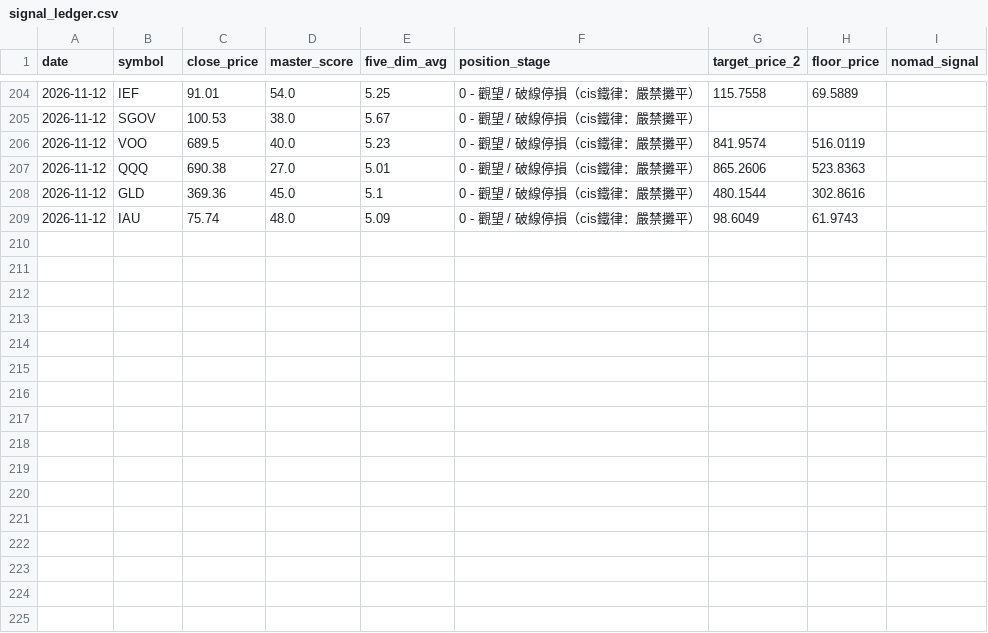
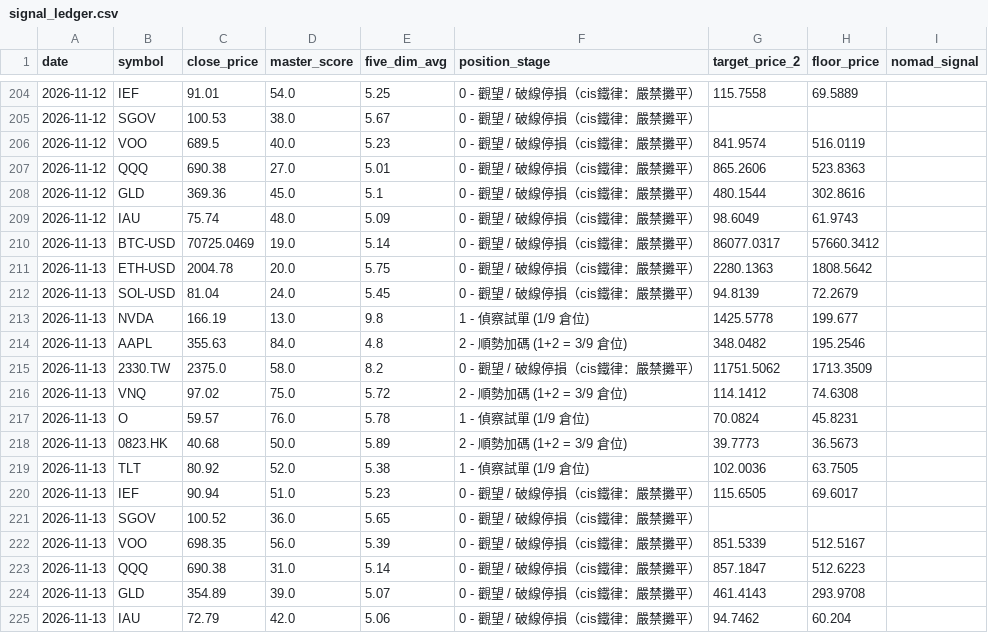
Before and after one commit to cheangiotou238-star/quant-multi-asset-engine, a CSV file: data/signal_ledger.csv, drawn as a sheet; only a part is shown, gaps mark what is left out.

```diff
--- a/data/signal_ledger.csv
+++ b/data/signal_ledger.csv
@@ -209 +209,17 @@ date,symbol,close_price,master_score,five_dim_avg,position_stage,target_price_2,
 2026-11-12,IAU,75.74,48.0,5.09,0 - 觀望 / 破線停損（cis鐵律：嚴禁攤平）,98.6049,61.9743,
+2026-11-13,BTC-USD,70725.0469,19.0,5.14,0 - 觀望 / 破線停損（cis鐵律：嚴禁攤平）,86077.0317,57660.3412,
+2026-11-13,ETH-USD,2004.78,20.0,5.75,0 - 觀望 / 破線停損（cis鐵律：嚴禁攤平）,2280.1363,1808.5642,
+2026-11-13,SOL-USD,81.04,24.0,5.45,0 - 觀望 / 破線停損（cis鐵律：嚴禁攤平）,94.8139,72.2679,
+2026-11-13,NVDA,166.19,13.0,9.8,1 - 偵察試單 (1/9 倉位),1425.5778,199.677,
+2026-11-13,AAPL,355.63,84.0,4.8,2 - 順勢加碼 (1+2 = 3/9 倉位),348.0482,195.2546,
+2026-11-13,2330.TW,2375.0,58.0,8.2,0 - 觀望 / 破線停損（cis鐵律：嚴禁攤平）,11751.5062,1713.3509,
+2026-11-13,VNQ,97.02,75.0,5.72,2 - 順勢加碼 (1+2 = 3/9 倉位),114.1412,74.6308,
+2026-11-13,O,59.57,76.0,5.78,1 - 偵察試單 (1/9 倉位),70.0824,45.8231,
+2026-11-13,0823.HK,40.68,50.0,5.89,2 - 順勢加碼 (1+2 = 3/9 倉位),39.7773,36.5673,
+2026-11-13,TLT,80.92,52.0,5.38,1 - 偵察試單 (1/9 倉位),102.0036,63.7505,
+2026-11-13,IEF,90.94,51.0,5.23,0 - 觀望 / 破線停損（cis鐵律：嚴禁攤平）,115.6505,69.6017,
+2026-11-13,SGOV,100.52,36.0,5.65,0 - 觀望 / 破線停損（cis鐵律：嚴禁攤平）,,,
+2026-11-13,VOO,698.35,56.0,5.39,0 - 觀望 / 破線停損（cis鐵律：嚴禁攤平）,851.5339,512.5167,
+2026-11-13,QQQ,690.38,31.0,5.14,0 - 觀望 / 破線停損（cis鐵律：嚴禁攤平）,857.1847,512.6223,
+2026-11-13,GLD,354.89,39.0,5.07,0 - 觀望 / 破線停損（cis鐵律：嚴禁攤平）,461.4143,293.9708,
+2026-11-13,IAU,72.79,42.0,5.06,0 - 觀望 / 破線停損（cis鐵律：嚴禁攤平）,94.7462,60.204,
```
Also changed, not shown: data/history/NVDA.csv, data/history/SGOV.csv, 17 other files.
